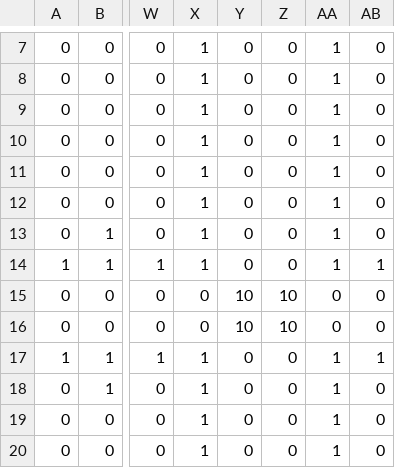
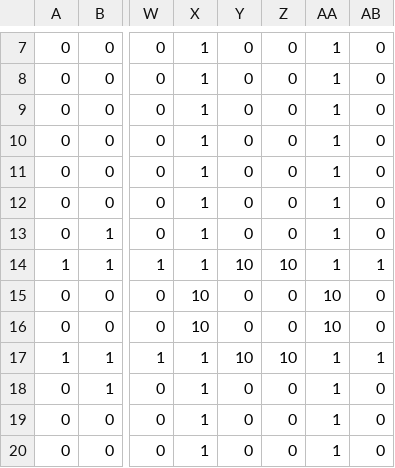
Before and after one commit to jandy14/Duntam, a CSV file: dungeon/Debug/MapInfo/1111/04.csv, drawn as a sheet; only a part is shown, gaps mark what is left out; the diff names each change by its address in the sheet, - before the commit and + after, or states it on an @@ line.

```diff
--- a/dungeon/Debug/MapInfo/1111/04.csv
+++ b/dungeon/Debug/MapInfo/1111/04.csv
-Y14: 0
+Y14: 10
-Z14: 0
+Z14: 10
-X15:X16: 0
+X15:X16: 10
-Y15:Y16: 10
+Y15:Y16: 0
-Z15:Z16: 10
+Z15:Z16: 0
-AA15:AA16: 0
+AA15:AA16: 10
-Y17: 0
+Y17: 10
-Z17: 0
+Z17: 10
```
Also changed, not shown: dungeon/Debug/MapInfo/0010/02.csv, dungeon/Debug/MapInfo/0011/04.csv, 20 other files.
